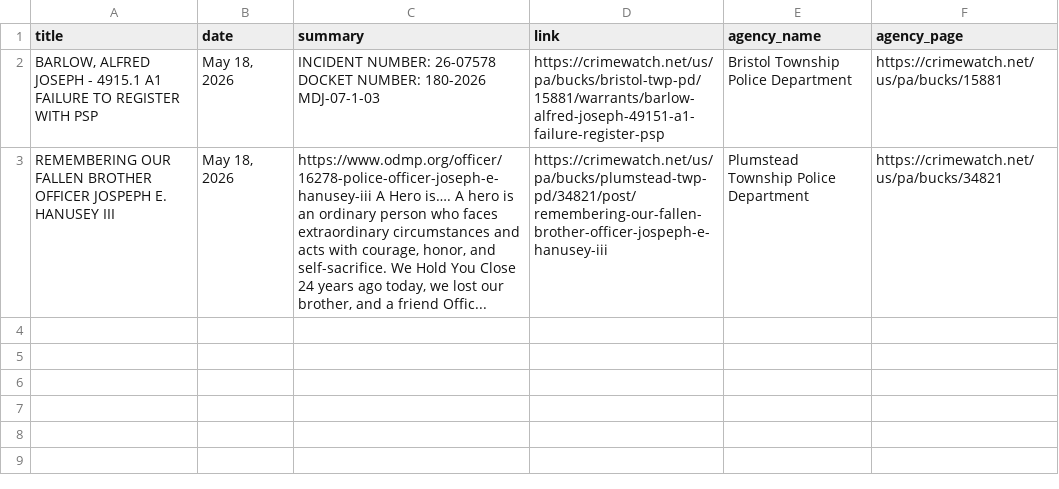
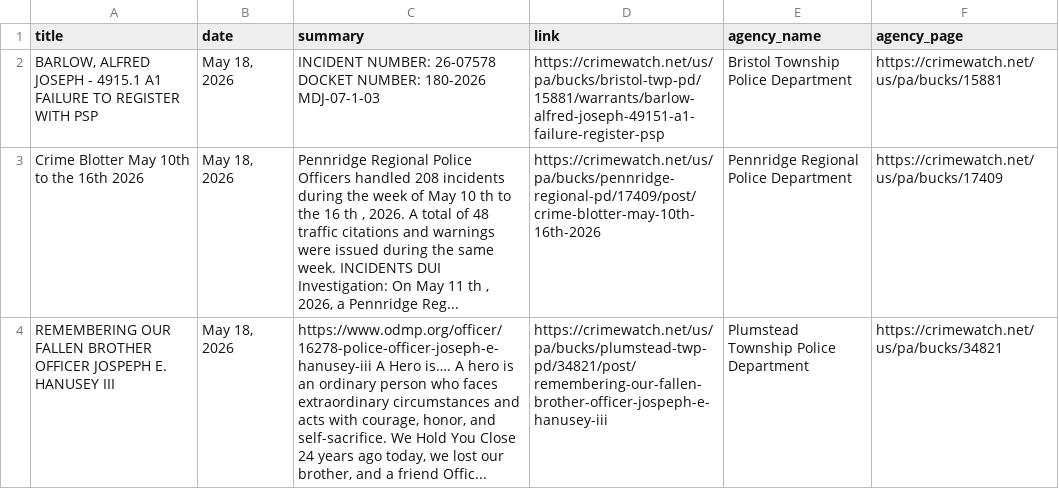
Before and after one commit to CUlleryUSATRepos/BucksCrimeWatchRepo, a CSV file: scripts/data/today_posts.csv, drawn as a sheet; the diff names each change by its address in the sheet, - before the commit and + after, or states it on an @@ line.

Commit message:
Auto update CrimeWatch dashboard

```diff
--- a/scripts/data/today_posts.csv
+++ b/scripts/data/today_posts.csv
+row 3: Crime Blotter May 10th to the 16th 2026 | May 18, 2026 | Pennridge Regional Police Officers handled 208 incidents during the week of May 10 th to the 16 th , 2026. A total of 48 traffic citations and warnings were issued during the same week. INCIDENTS DUI Investigation: On May 11 th , 2026, a Pennridge Reg... | https://crimewatch.net/us/pa/bucks/pennridge-regional-pd/17409/post/crime-blotter-may-10th-16th-2026 | Pennridge Regional Police Department | https://crimewatch.net/us/pa/bucks/17409
```
Also changed, not shown: 1 other file.
